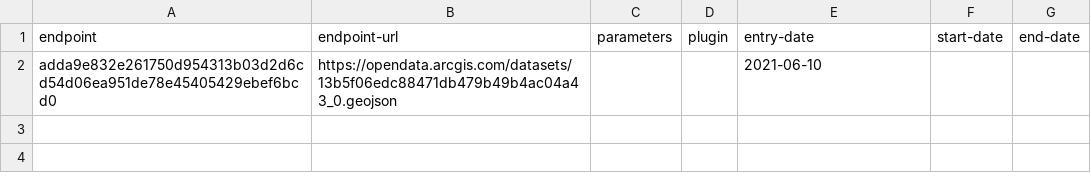
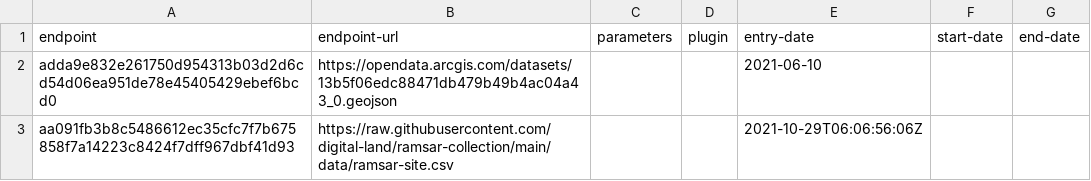
Before and after one commit to digital-land/ramsar-collection, a CSV file: collection/endpoint.csv, drawn as a sheet.

Commit message:
Collect ramsar-site

```diff
--- a/collection/endpoint.csv
+++ b/collection/endpoint.csv
@@ -2 +2,2 @@ endpoint,endpoint-url,parameters,plugin,entry-date,start-date,end-date
 adda9e832e261750d954313b03d2d6cd54d06ea951de78e45405429ebef6bcd0,https://opendata.arcgis.com/datasets/13b5f06edc88471db479b49b4ac04a43_0.geojson,,,2021-06-10,,
+aa091fb3b8c5486612ec35cfc7f7b675858f7a14223c8424f7dff967dbf41d93,https://raw.githubusercontent.com/digital-land/ramsar-collection/main/data/ramsar-site.csv,,,2021-10-29T06:06:56:06Z,,
```
Also changed, not shown: collection/source.csv.
